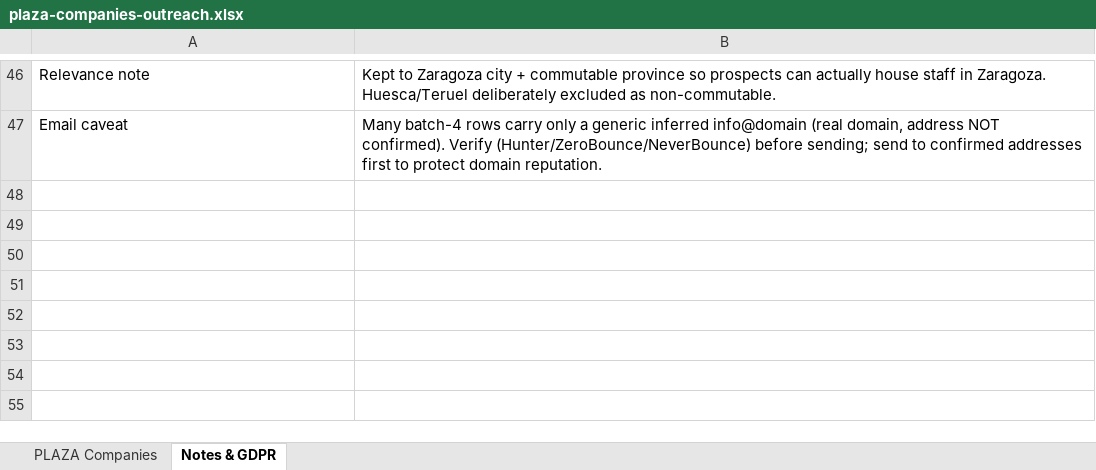
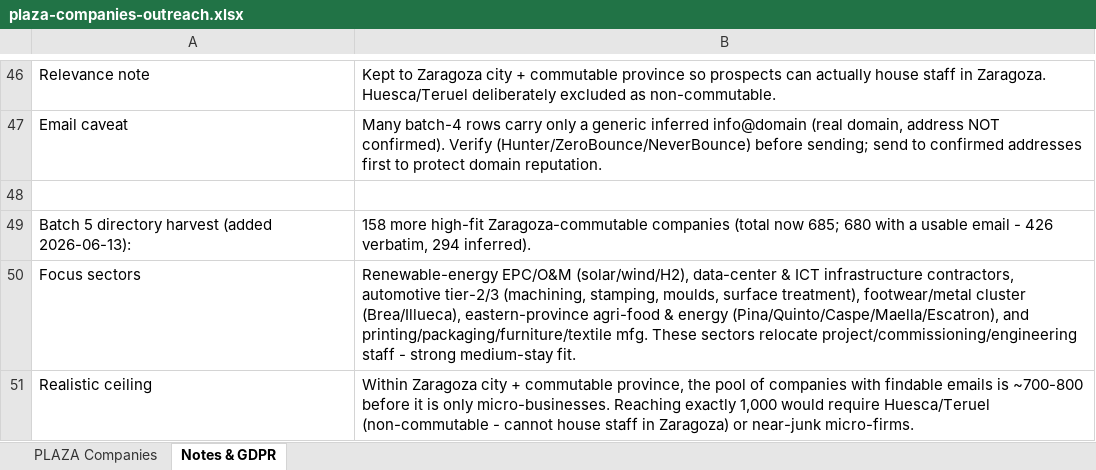
Before and after one commit to LucianoHildebrand-hash/ebrostay-site, an Excel workbook: market-outreach/research/plaza-companies-outreach.xlsx, sheet Notes & GDPR, drawn as a sheet; only a part is shown, gaps mark what is left out; values as stored, in another font and other column widths than the file's, no borders; the diff names each change by its address in the sheet, - before the commit and + after, or states it on an @@ line.

```diff
--- a/market-outreach/research/plaza-companies-outreach.xlsx (sheet Notes & GDPR)
+++ b/market-outreach/research/plaza-companies-outreach.xlsx (sheet Notes & GDPR)
+row 48: (empty)
+row 49: Batch 5 directory harvest (added 2026-06-13): | 158 more high-fit Zaragoza-commutable companies (total now 685; 680 with a usable email - 426 verbatim, 294 inferred).
+row 50: Focus sectors | Renewable-energy EPC/O&M (solar/wind/H2), data-center & ICT infrastructure contractors, automotive tier-2/3 (machining, stamping, moulds, surface treatment), footwear/metal cluster (Brea/Illueca), eastern-province agri-food & energy (Pina/Quinto/Caspe/Maella/Escatron), and printing/packaging/furniture/textile mfg. These sectors relocate project/commissioning/engineering staff - strong medium-stay fit.
+row 51: Realistic ceiling | Within Zaragoza city + commutable province, the pool of companies with findable emails is ~700-800 before it is only micro-businesses. Reaching exactly 1,000 would require Huesca/Teruel (non-commutable - cannot house staff in Zaragoza) or near-junk micro-firms.
```
Also changed, not shown: sheet PLAZA Companies, 4 other files.
